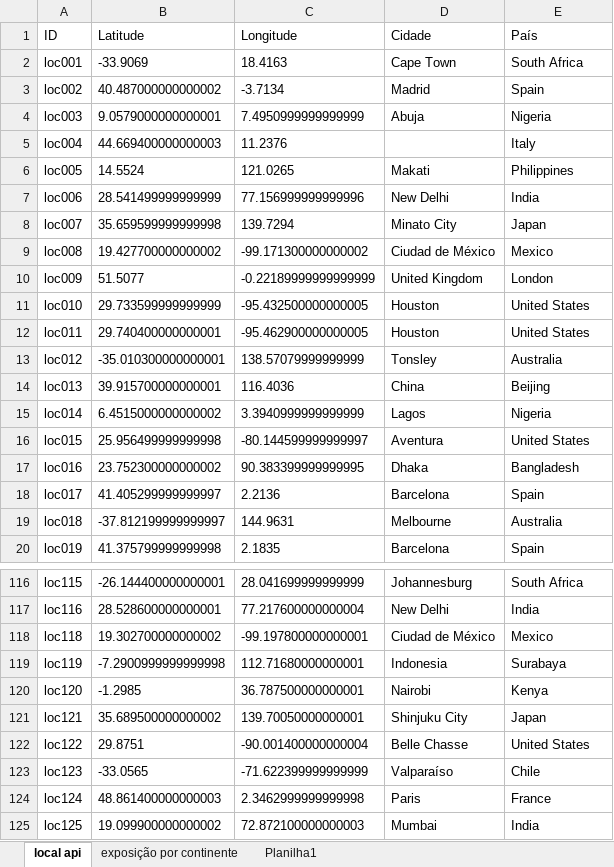
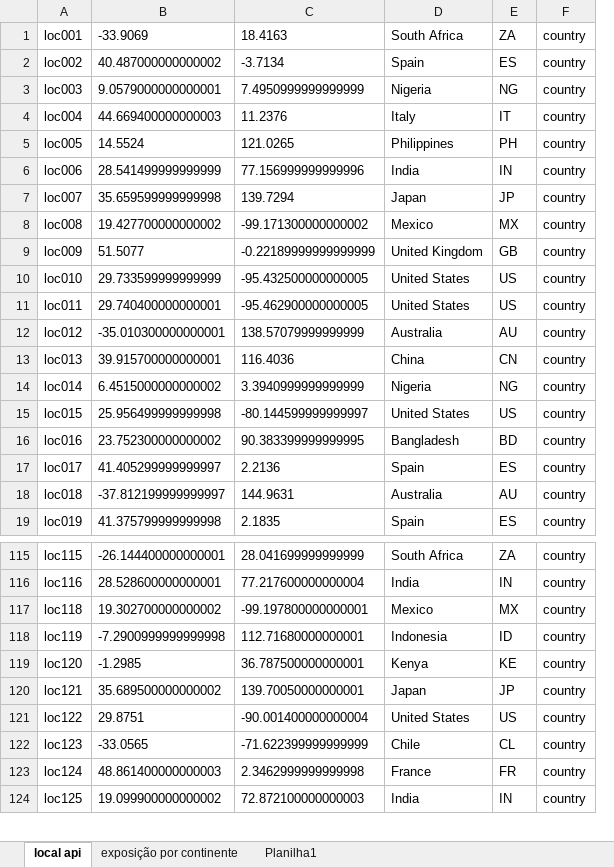
Before and after one commit to gabrieldadcarvalho/df_cas, an Excel workbook: api_gm_locations.xlsx, sheet local api, drawn as a sheet; only a part is shown, gaps mark what is left out; values as stored, in another font and other column widths than the file's, no borders; charts and pictures and table styles not drawn; removed rows and columns are numbered as before the commit, all else as after; the diff covers the shown part only; the diff names each change by its address in the sheet, - before the commit and + after, or states it on an @@ line.

```diff
--- a/api_gm_locations.xlsx (sheet local api)
+++ b/api_gm_locations.xlsx (sheet local api)
-column D, rows 2-20: Cape Town | Madrid | Abuja |  | Makati | New Delhi | Minato City | Ciudad de México | United Kingdom | Houston | Houston | Tonsley | China | Lagos | Aventura | Dhaka | Barcelona | Melbourne | Barcelona; rows 116-125: Johannesburg | New Delhi | Ciudad de México | Indonesia | Nairobi | Shinjuku City | Belle Chasse | Valparaíso | Paris | Mumbai
+column E, rows 1-19: ZA | ES | NG | IT | PH | IN | JP | MX | GB | US | US | AU | CN | NG | US | BD | ES | AU | ES; rows 115-124: ZA | IN | MX | ID | KE | JP | US | CL | FR | IN
+column F, rows 1-19: all country; rows 115-124: all country
-row 1: ID | Latitude | Longitude | Cidade | País
-D9: London
+D9: United Kingdom
-D13: Beijing
+D13: China
-D118: Surabaya
+D118: Indonesia
```
Also changed, not shown: 192 added rows elsewhere in this sheet, charts or pictures, cas_swissre_data.xlsx.
